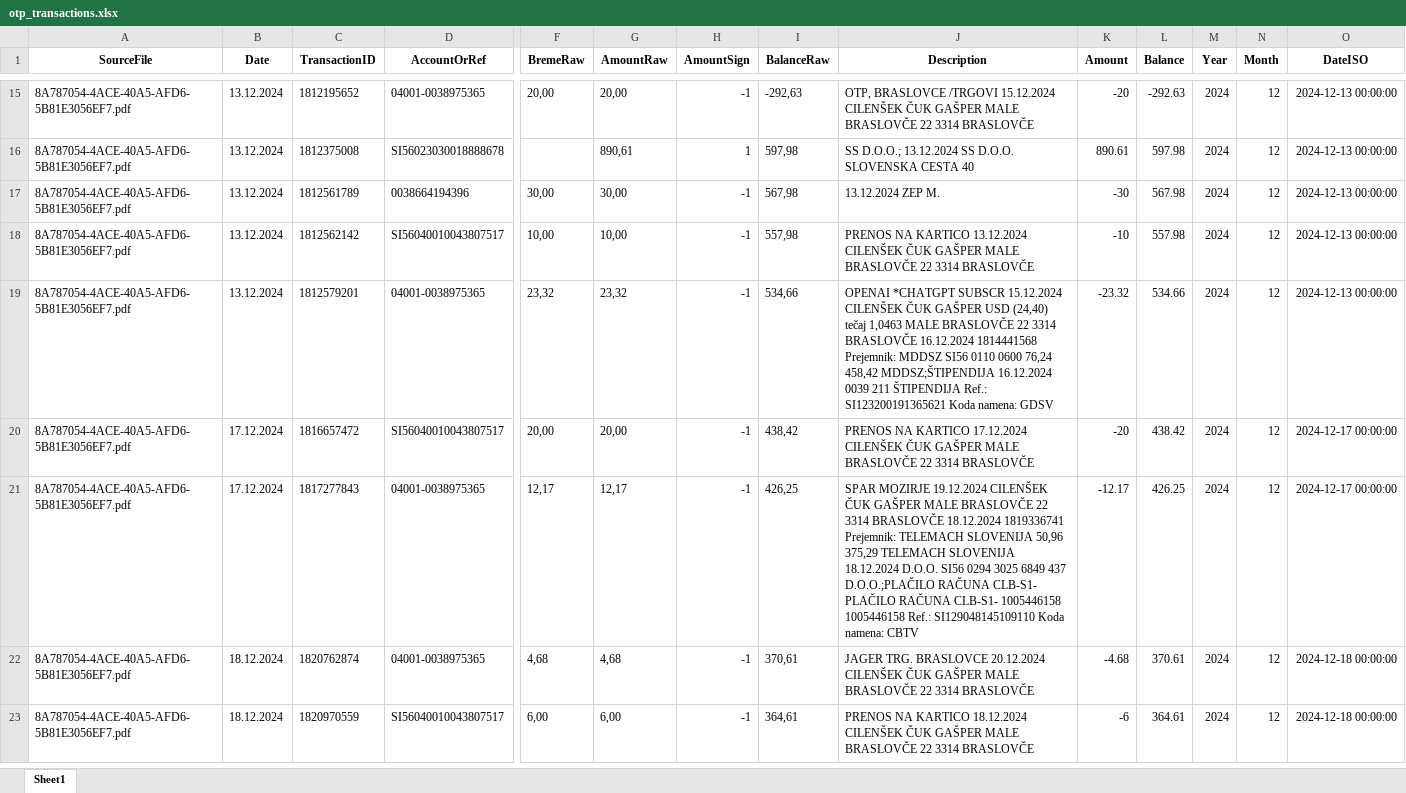
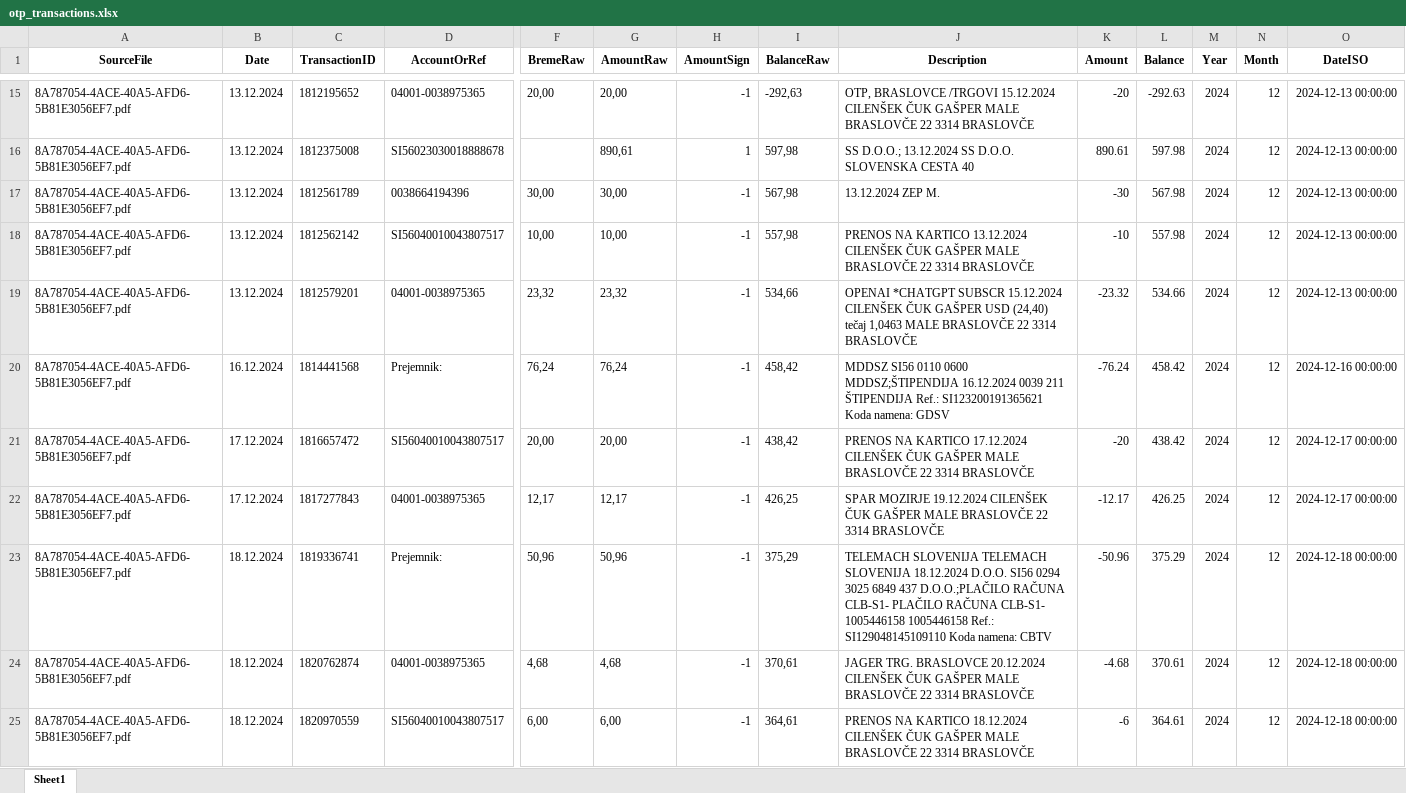
Before and after one commit to nebivedu/Finance_dashboard, an Excel workbook: otp_transactions.xlsx, sheet Sheet1, drawn as a sheet; only a part is shown, gaps mark what is left out; values as stored, in another font and other column widths than the file's, no borders; addresses are those after the commit; rows hold the shown columns only; the diff covers the shown part only; the diff names each change by its address in the sheet, - before the commit and + after, or states it on an @@ line.

```diff
--- a/otp_transactions.xlsx (sheet Sheet1)
+++ b/otp_transactions.xlsx (sheet Sheet1)
-J19 (Description): …3314 BRASLOVČE 16.12.2024 1814441568 Prejemnik: MDDSZ SI56 0110 0600 76,24 458,42 MDDSZ;ŠTIPENDIJA 16.12.2024 0039 211 ŠTIPENDIJA Ref.: SI123200191365621 Koda namena: GDSV
+J19 (Description): …3314 BRASLOVČE
+row 20: 8A787054-4ACE-40A5-AFD6-5B81E3056EF7.pdf | 16.12.2024 | 1814441568 | Prejemnik: | 76,24 | 76,24 | -1 | 458,42 | MDDSZ SI56 0110 0600 MDDSZ;ŠTIPENDIJA 16.12.2024 0039 211 ŠTIPENDIJA Ref.: SI123200191365621 Koda namena: GDSV | -76.24 | 458.42 | 2024 | 12 | 2024-12-16 00:00:00
-J22 (Description): …3314 BRASLOVČE 18.12.2024 1819336741 Prejemnik: TELEMACH SLOVENIJA 50,96 375,29 TELEMACH SLOVENIJA 18.12.2024 D.O.O. SI56 0294 3025 6849 437 D.O.O.;PLAČILO RAČUNA CLB-S1- PLAČILO RAČUNA CLB-S1- 1005446158 1005446158 Ref.: SI129048145109110 Koda namena: CBTV
+J22 (Description): …3314 BRASLOVČE
+row 23: 8A787054-4ACE-40A5-AFD6-5B81E3056EF7.pdf | 18.12.2024 | 1819336741 | Prejemnik: | 50,96 | 50,96 | -1 | 375,29 | TELEMACH SLOVENIJA TELEMACH SLOVENIJA 18.12.2024 D.O.O. SI56 0294 3025 6849 437 D.O.O.;PLAČILO RAČUNA CLB-S1- PLAČILO RAČUNA CLB-S1- 1005446158 1005446158 Ref.: SI129048145109110 Koda namena: CBTV | -50.96 | 375.29 | 2024 | 12 | 2024-12-18 00:00:00
```
Also changed, not shown: 68 added rows and 42 edited cells elsewhere in this sheet, 9 other files.
